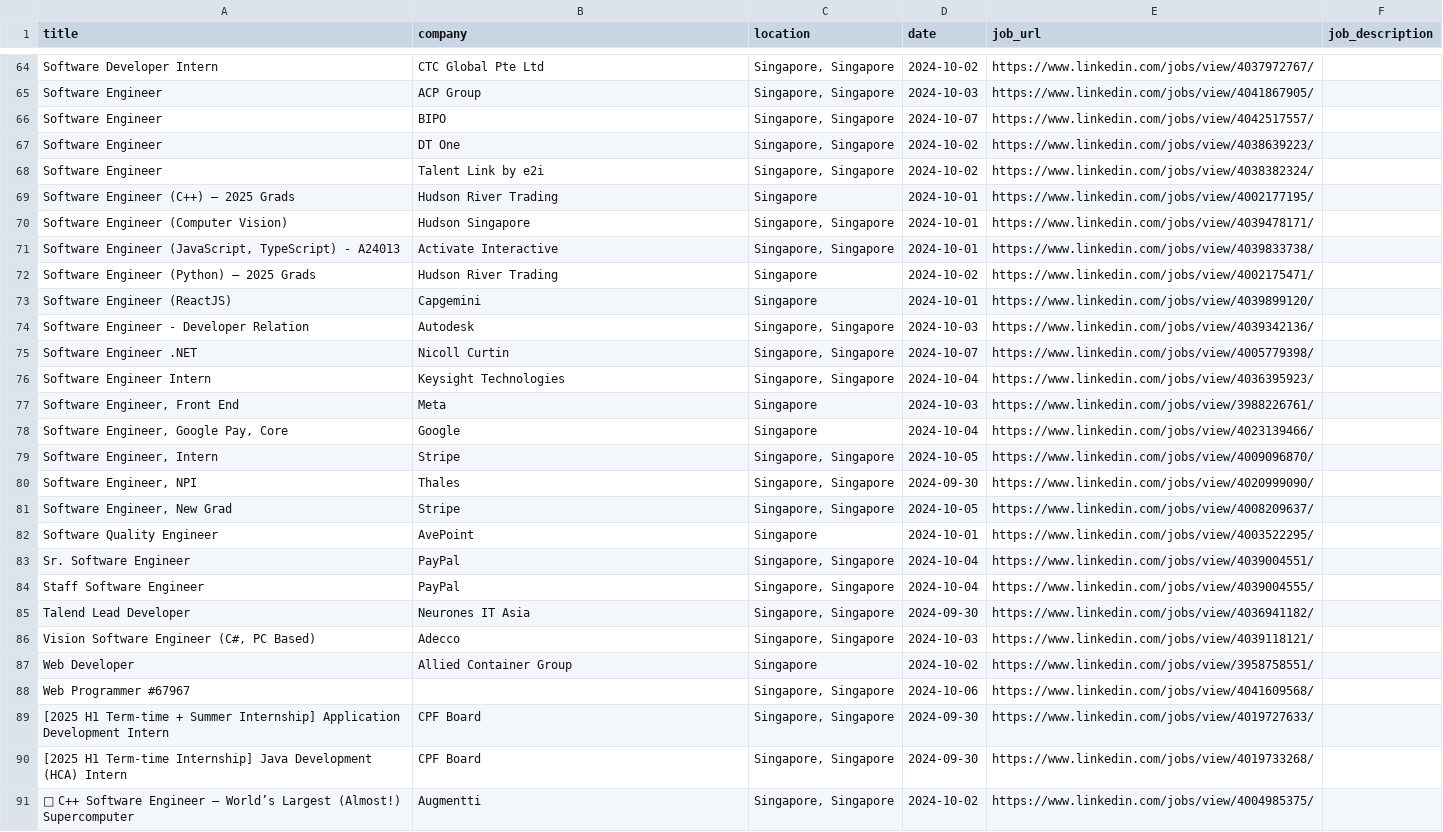
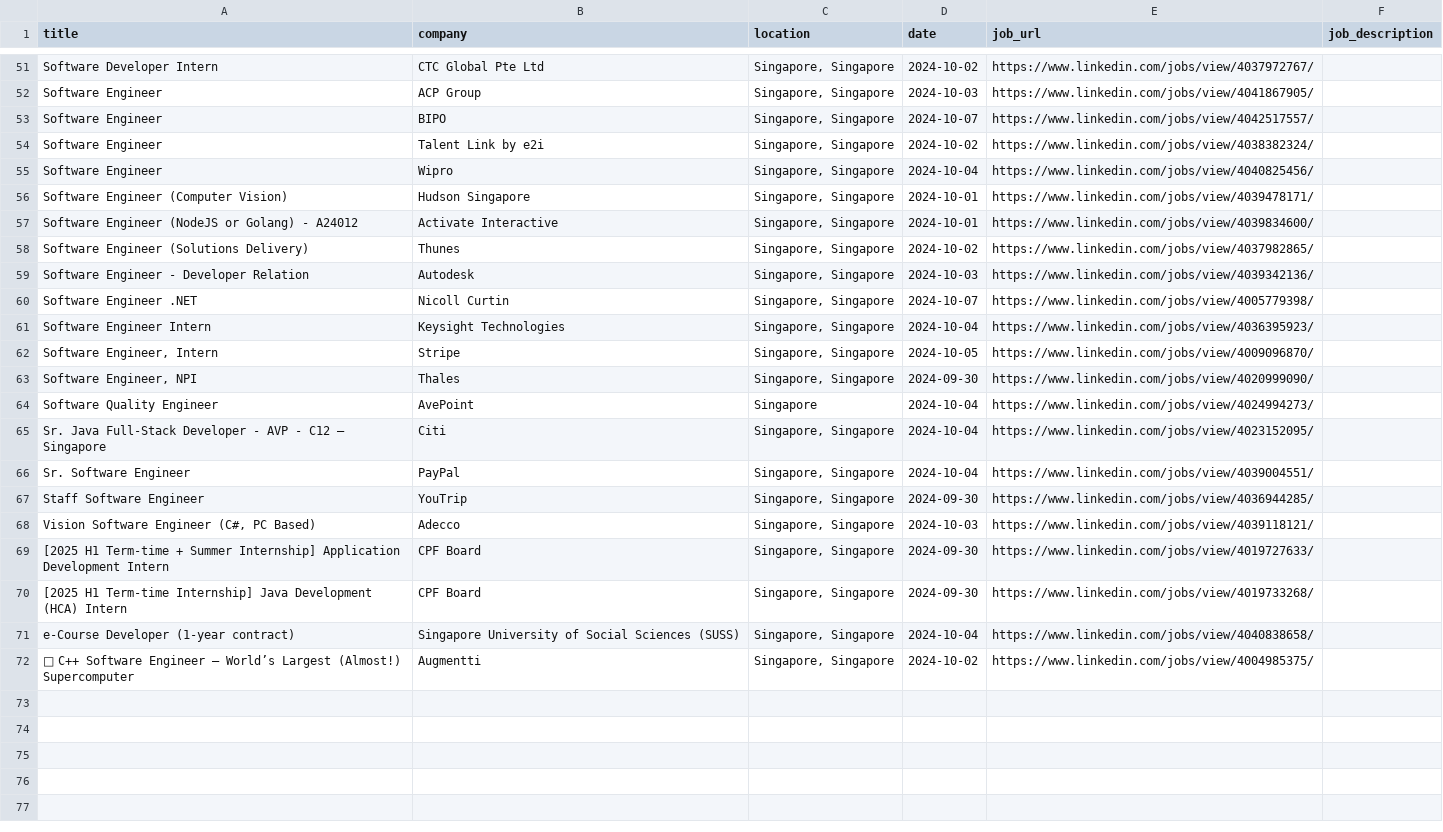
Before and after one commit to Keithpek/P7-2, a CSV file: jobs.csv, drawn as a sheet; only a part is shown, gaps mark what is left out; the diff covers the shown part only.

```diff
--- a/jobs.csv
+++ b/jobs.csv
@@ -66,9 +53,7 @@ Software Engineer,ACP Group,"Singapore, Singapore",2024-10-03,https://www.linked
 Software Engineer,BIPO,"Singapore, Singapore",2024-10-07,https://www.linkedin.com/jobs/view/4042517557/,
-Software Engineer,DT One,"Singapore, Singapore",2024-10-02,https://www.linkedin.com/jobs/view/4038639223/,
 Software Engineer,Talent Link by e2i,"Singapore, Singapore",2024-10-02,https://www.linkedin.com/jobs/view/4038382324/,
-Software Engineer (C++) – 2025 Grads,Hudson River Trading,Singapore,2024-10-01,https://www.linkedin.com/jobs/view/4002177195/,
+Software Engineer,Wipro,"Singapore, Singapore",2024-10-04,https://www.linkedin.com/jobs/view/4040825456/,
 Software Engineer (Computer Vision),Hudson Singapore,"Singapore, Singapore",2024-10-01,https://www.linkedin.com/jobs/view/4039478171/,
-"Software Engineer (JavaScript, TypeScript) - A24013",Activate Interactive,"Singapore, Singapore",2024-10-01,https://www.linkedin.com/jobs/view/4039833738/,
-Software Engineer (Python) – 2025 Grads,Hudson River Trading,Singapore,2024-10-02,https://www.linkedin.com/jobs/view/4002175471/,
-Software Engineer (ReactJS),Capgemini,Singapore,2024-10-01,https://www.linkedin.com/jobs/view/4039899120/,
+Software Engineer (NodeJS or Golang) - A24012,Activate Interactive,"Singapore, Singapore",2024-10-01,https://www.linkedin.com/jobs/view/4039834600/,
+Software Engineer (Solutions Delivery),Thunes,"Singapore, Singapore",2024-10-02,https://www.linkedin.com/jobs/view/4037982865/,
 Software Engineer - Developer Relation,Autodesk,"Singapore, Singapore",2024-10-03,https://www.linkedin.com/jobs/view/4039342136/,
@@ -76,16 +61,12 @@ Software Engineer .NET,Nicoll Curtin,"Singapore, Singapore",2024-10-07,https://w
 Software Engineer Intern,Keysight Technologies,"Singapore, Singapore",2024-10-04,https://www.linkedin.com/jobs/view/4036395923/,
-"Software Engineer, Front End",Meta,Singapore,2024-10-03,https://www.linkedin.com/jobs/view/3988226761/,
-"Software Engineer, Google Pay, Core",Google,Singapore,2024-10-04,https://www.linkedin.com/jobs/view/4023139466/,
 "Software Engineer, Intern",Stripe,"Singapore, Singapore",2024-10-05,https://www.linkedin.com/jobs/view/4009096870/,
 "Software Engineer, NPI",Thales,"Singapore, Singapore",2024-09-30,https://www.linkedin.com/jobs/view/4020999090/,
-"Software Engineer, New Grad",Stripe,"Singapore, Singapore",2024-10-05,https://www.linkedin.com/jobs/view/4008209637/,
-Software Quality Engineer,AvePoint,Singapore,2024-10-01,https://www.linkedin.com/jobs/view/4003522295/,
+Software Quality Engineer,AvePoint,Singapore,2024-10-04,https://www.linkedin.com/jobs/view/4024994273/,
+Sr. Java Full-Stack Developer - AVP - C12 – Singapore,Citi,"Singapore, Singapore",2024-10-04,https://www.linkedin.com/jobs/view/4023152095/,
 Sr. Software Engineer,PayPal,"Singapore, Singapore",2024-10-04,https://www.linkedin.com/jobs/view/4039004551/,
-Staff Software Engineer,PayPal,"Singapore, Singapore",2024-10-04,https://www.linkedin.com/jobs/view/4039004555/,
-Talend Lead Developer,Neurones IT Asia,"Singapore, Singapore",2024-09-30,https://www.linkedin.com/jobs/view/4036941182/,
+Staff Software Engineer,YouTrip,"Singapore, Singapore",2024-09-30,https://www.linkedin.com/jobs/view/4036944285/,
 "Vision Software Engineer (C#, PC Based)",Adecco,"Singapore, Singapore",2024-10-03,https://www.linkedin.com/jobs/view/4039118121/,
-Web Developer,Allied Container Group,Singapore,2024-10-02,https://www.linkedin.com/jobs/view/3958758551/,
-Web Programmer #67967,,"Singapore, Singapore",2024-10-06,https://www.linkedin.com/jobs/view/4041609568/,
 [2025 H1 Term-time + Summer Internship] Application Development Intern,CPF Board,"Singapore, Singapore",2024-09-30,https://www.linkedin.com/jobs/view/4019727633/,
 [2025 H1 Term-time Internship] Java Development (HCA) Intern,CPF Board,"Singapore, Singapore",2024-09-30,https://www.linkedin.com/jobs/view/4019733268/,
+e-Course Developer (1-year contract),Singapore University of Social Sciences (SUSS),"Singapore, Singapore",2024-10-04,https://www.linkedin.com/jobs/view/4040838658/,
 🚀 C++ Software Engineer – World’s Largest (Almost!) Supercomputer,Augmentti,"Singapore, Singapore",2024-10-02,https://www.linkedin.com/jobs/view/4004985375/,
```
Also changed, not shown: 3 added rows, 16 removed rows and 8 edited cells elsewhere in this file, 1 other file.
